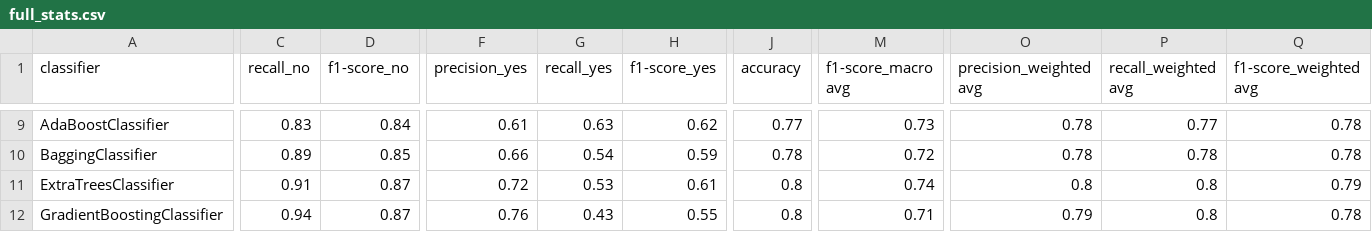
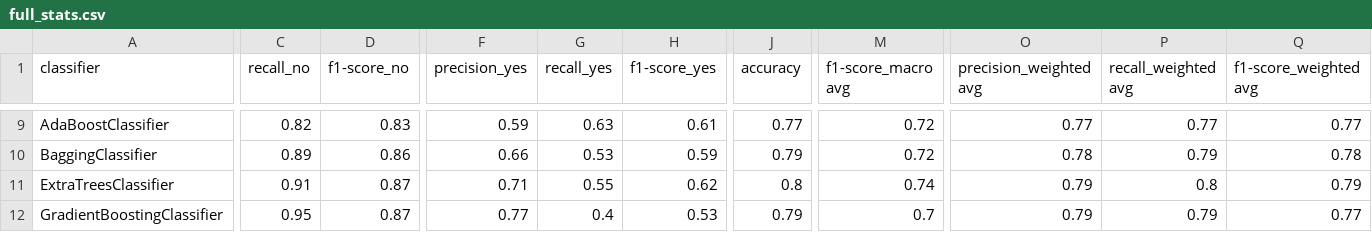
Before and after one commit to peppocola/DeClutter-Challenge-2020, a CSV file: reports/scores/tfidf-classifiers/full_stats.csv, drawn as a sheet; only a part is shown, gaps mark what is left out; the diff covers the shown part only; the diff names each change by its address in the sheet, - before the commit and + after, or states it on an @@ line.

```diff
--- a/reports/scores/tfidf-classifiers/full_stats.csv
+++ b/reports/scores/tfidf-classifiers/full_stats.csv
-C9 (recall_no): 0.83
+C9 (recall_no): 0.82
-D9 (f1-score_no): 0.84
+D9 (f1-score_no): 0.83
-F9 (precision_yes): 0.61
+F9 (precision_yes): 0.59
-H9 (f1-score_yes): 0.62
+H9 (f1-score_yes): 0.61
-M9 (f1-score_macro avg): 0.73
+M9 (f1-score_macro avg): 0.72
-O9 (precision_weighted avg): 0.78
+O9 (precision_weighted avg): 0.77
-Q9 (f1-score_weighted avg): 0.78
+Q9 (f1-score_weighted avg): 0.77
-D10 (f1-score_no): 0.85
+D10 (f1-score_no): 0.86
-G10 (recall_yes): 0.54
+G10 (recall_yes): 0.53
-J10 (accuracy): 0.78
+J10 (accuracy): 0.79
-P10 (recall_weighted avg): 0.78
+P10 (recall_weighted avg): 0.79
-F11 (precision_yes): 0.72
+F11 (precision_yes): 0.71
-G11 (recall_yes): 0.53
+G11 (recall_yes): 0.55
-H11 (f1-score_yes): 0.61
+H11 (f1-score_yes): 0.62
-O11 (precision_weighted avg): 0.8
+O11 (precision_weighted avg): 0.79
-C12 (recall_no): 0.94
+C12 (recall_no): 0.95
-F12 (precision_yes): 0.76
+F12 (precision_yes): 0.77
-G12 (recall_yes): 0.43
+G12 (recall_yes): 0.4
-H12 (f1-score_yes): 0.55
+H12 (f1-score_yes): 0.53
-J12 (accuracy): 0.8
+J12 (accuracy): 0.79
-M12 (f1-score_macro avg): 0.71
+M12 (f1-score_macro avg): 0.7
-P12 (recall_weighted avg): 0.8
+P12 (recall_weighted avg): 0.79
-Q12 (f1-score_weighted avg): 0.78
+Q12 (f1-score_weighted avg): 0.77
```
Also changed, not shown: 102 edited cells elsewhere in this file, reports/scores/tfidf-classifiers/BernoulliNB.csv, reports/scores/tfidf-classifiers/ExtraTreesClassifier.csv, 35 other files.
